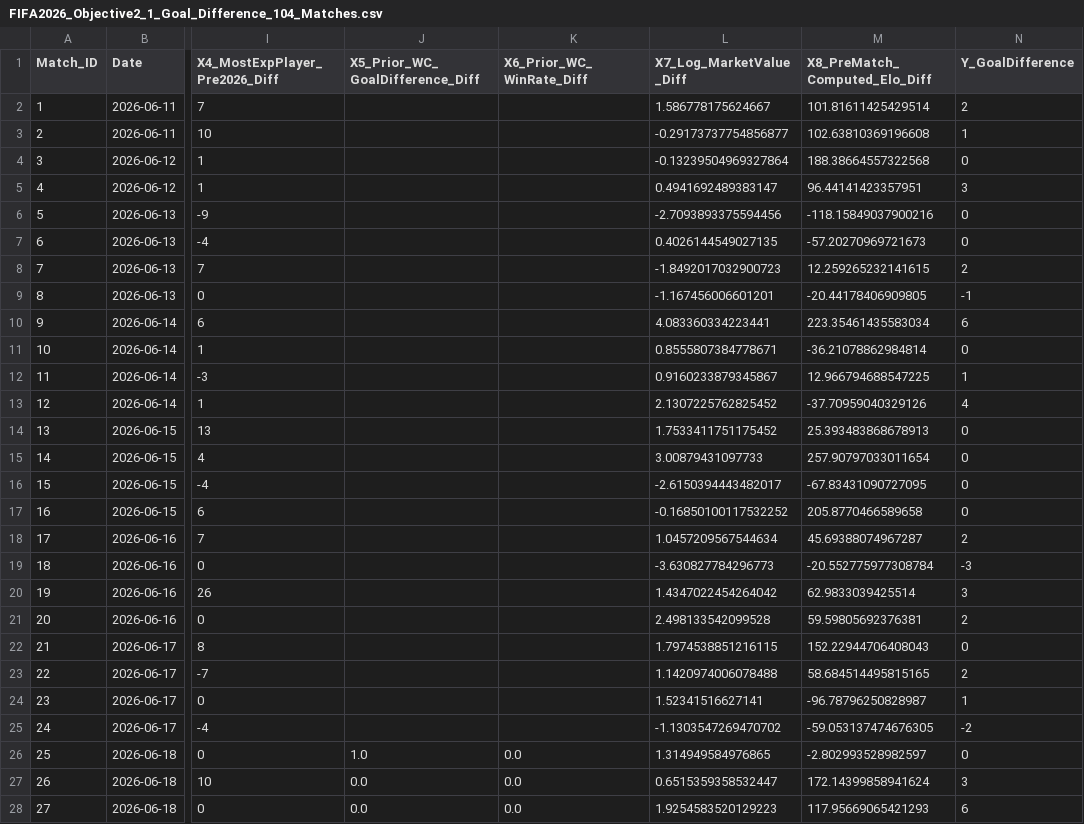
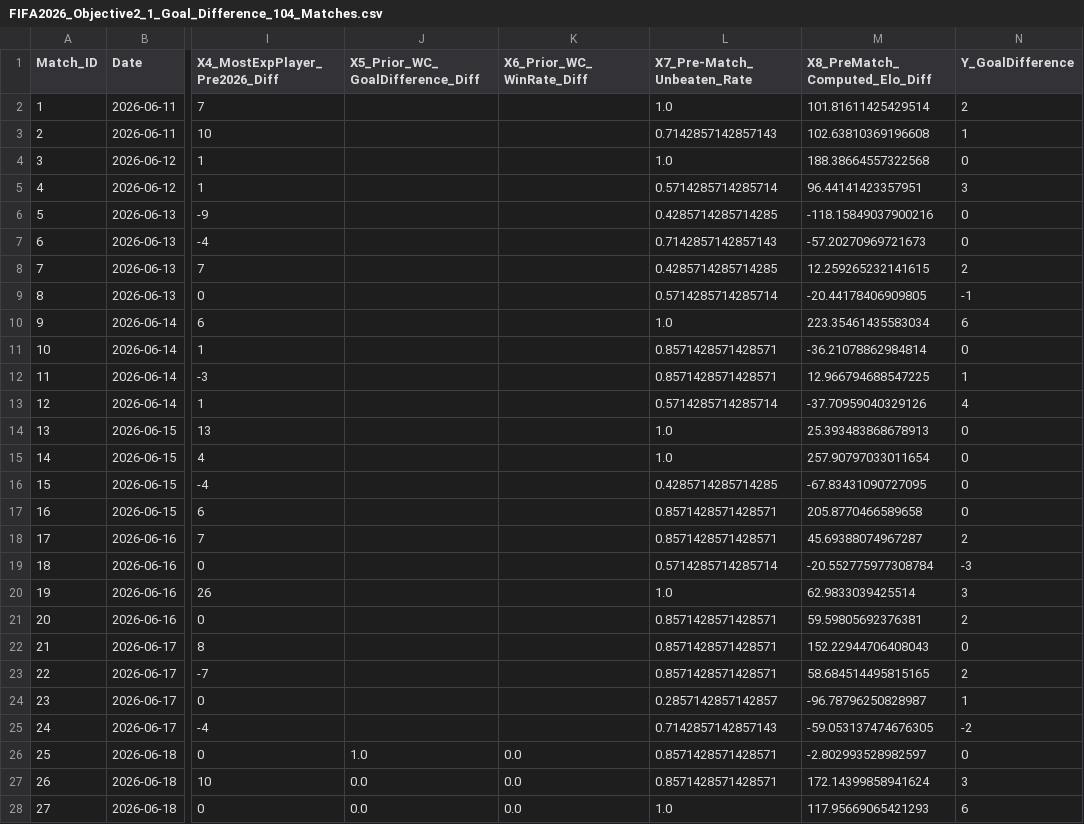
Before and after one commit to s253796/FIFA-World-Cup-2026-Group-16-Linear-Regression-Models, a CSV file: Nimeth_folder/All/FIFA2026_Objective2_1_Goal_Difference_104_Matches.csv, drawn as a sheet; only a part is shown, gaps mark what is left out; the diff covers the shown part only; the diff names each change by its address in the sheet, - before the commit and + after, or states it on an @@ line.

Commit message:
Reflects variable change

```diff
--- a/Nimeth_folder/All/FIFA2026_Objective2_1_Goal_Difference_104_Matches.csv
+++ b/Nimeth_folder/All/FIFA2026_Objective2_1_Goal_Difference_104_Matches.csv
-L1: X7_Log_MarketValue_Diff
+L1: X7_Pre-Match_Unbeaten_Rate
-L2 (X7_Pre-Match_Unbeaten_Rate): 1.586778175624667
+L2 (X7_Pre-Match_Unbeaten_Rate): 1.0
-L3 (X7_Pre-Match_Unbeaten_Rate): -0.29173737754856877
+L3 (X7_Pre-Match_Unbeaten_Rate): 0.7142857142857143
-L4 (X7_Pre-Match_Unbeaten_Rate): -0.13239504969327864
+L4 (X7_Pre-Match_Unbeaten_Rate): 1.0
-L5 (X7_Pre-Match_Unbeaten_Rate): 0.4941692489383147
+L5 (X7_Pre-Match_Unbeaten_Rate): 0.5714285714285714
-L6 (X7_Pre-Match_Unbeaten_Rate): -2.7093893375594456
+L6 (X7_Pre-Match_Unbeaten_Rate): 0.4285714285714285
-L7 (X7_Pre-Match_Unbeaten_Rate): 0.4026144549027135
+L7 (X7_Pre-Match_Unbeaten_Rate): 0.7142857142857143
-L8 (X7_Pre-Match_Unbeaten_Rate): -1.8492017032900723
+L8 (X7_Pre-Match_Unbeaten_Rate): 0.4285714285714285
-L9 (X7_Pre-Match_Unbeaten_Rate): -1.167456006601201
+L9 (X7_Pre-Match_Unbeaten_Rate): 0.5714285714285714
-L10 (X7_Pre-Match_Unbeaten_Rate): 4.083360334223441
+L10 (X7_Pre-Match_Unbeaten_Rate): 1.0
-L11 (X7_Pre-Match_Unbeaten_Rate): 0.8555807384778671
+L11 (X7_Pre-Match_Unbeaten_Rate): 0.8571428571428571
-L12 (X7_Pre-Match_Unbeaten_Rate): 0.9160233879345867
+L12 (X7_Pre-Match_Unbeaten_Rate): 0.8571428571428571
-L13 (X7_Pre-Match_Unbeaten_Rate): 2.1307225762825452
+L13 (X7_Pre-Match_Unbeaten_Rate): 0.5714285714285714
-L14 (X7_Pre-Match_Unbeaten_Rate): 1.7533411751175452
+L14 (X7_Pre-Match_Unbeaten_Rate): 1.0
-L15 (X7_Pre-Match_Unbeaten_Rate): 3.00879431097733
+L15 (X7_Pre-Match_Unbeaten_Rate): 1.0
-L16 (X7_Pre-Match_Unbeaten_Rate): -2.6150394443482017
+L16 (X7_Pre-Match_Unbeaten_Rate): 0.4285714285714285
-L17 (X7_Pre-Match_Unbeaten_Rate): -0.16850100117532252
+L17 (X7_Pre-Match_Unbeaten_Rate): 0.8571428571428571
-L18 (X7_Pre-Match_Unbeaten_Rate): 1.0457209567544634
+L18 (X7_Pre-Match_Unbeaten_Rate): 0.8571428571428571
-L19 (X7_Pre-Match_Unbeaten_Rate): -3.630827784296773
+L19 (X7_Pre-Match_Unbeaten_Rate): 0.5714285714285714
-L20 (X7_Pre-Match_Unbeaten_Rate): 1.4347022454264042
+L20 (X7_Pre-Match_Unbeaten_Rate): 1.0
-L21 (X7_Pre-Match_Unbeaten_Rate): 2.498133542099528
+L21 (X7_Pre-Match_Unbeaten_Rate): 0.8571428571428571
-L22 (X7_Pre-Match_Unbeaten_Rate): 1.7974538851216115
+L22 (X7_Pre-Match_Unbeaten_Rate): 0.8571428571428571
-L23 (X7_Pre-Match_Unbeaten_Rate): 1.1420974006078488
+L23 (X7_Pre-Match_Unbeaten_Rate): 0.8571428571428571
-L24 (X7_Pre-Match_Unbeaten_Rate): 1.52341516627141
+L24 (X7_Pre-Match_Unbeaten_Rate): 0.2857142857142857
-L25 (X7_Pre-Match_Unbeaten_Rate): -1.1303547269470702
+L25 (X7_Pre-Match_Unbeaten_Rate): 0.7142857142857143
-L26 (X7_Pre-Match_Unbeaten_Rate): 1.314949584976865
+L26 (X7_Pre-Match_Unbeaten_Rate): 0.8571428571428571
-L27 (X7_Pre-Match_Unbeaten_Rate): 0.6515359358532447
+L27 (X7_Pre-Match_Unbeaten_Rate): 0.8571428571428571
-L28 (X7_Pre-Match_Unbeaten_Rate): 1.9254583520129223
+L28 (X7_Pre-Match_Unbeaten_Rate): 1.0
```
Also changed, not shown: 77 edited cells elsewhere in this file.
